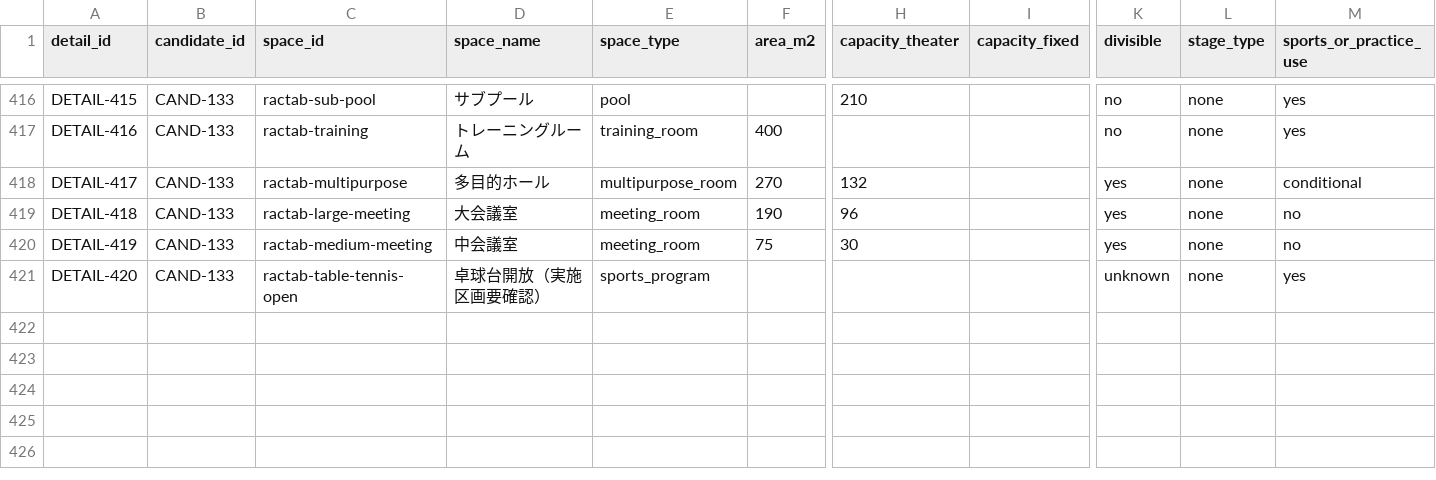
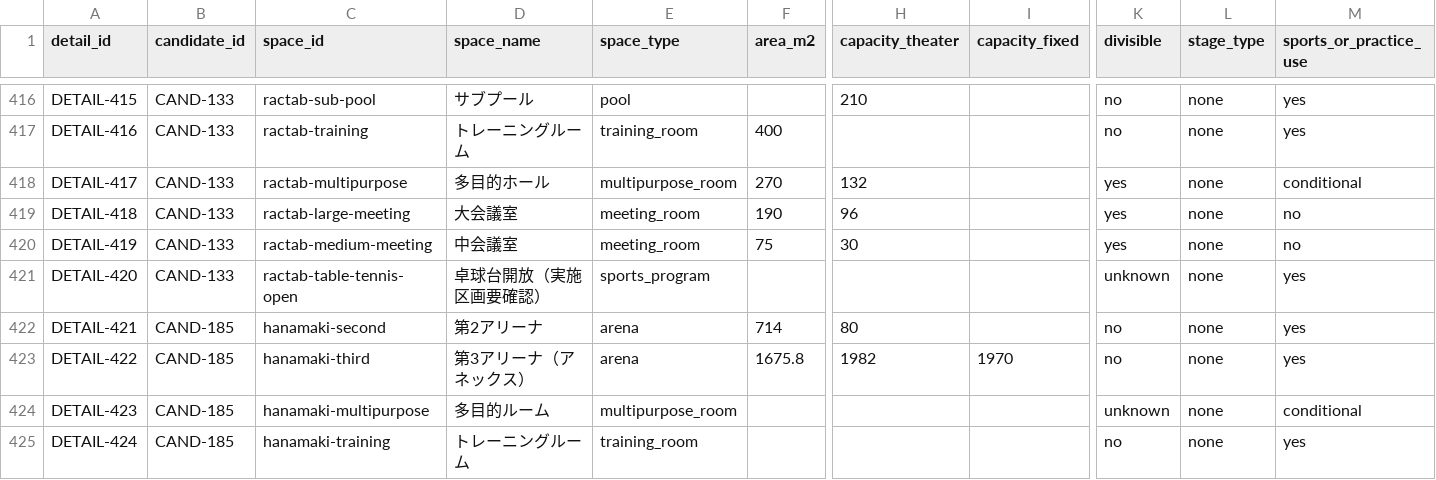
Before and after one commit to aratama-ship-it/venue-monosashi, a CSV file: data/venue-details.csv, drawn as a sheet; only a part is shown, gaps mark what is left out; rows hold the shown columns only; the diff names each change by its address in the sheet, - before the commit and + after, or states it on an @@ line.

Commit message:
data: map hanamaki arena spaces

```diff
--- a/data/venue-details.csv
+++ b/data/venue-details.csv
+row 422: DETAIL-421 | CAND-185 | hanamaki-second | 第2アリーナ | arena | 714 | 80 |  | no | none | yes
+row 423: DETAIL-422 | CAND-185 | hanamaki-third | 第3アリーナ（アネックス） | arena | 1675.8 | 1982 | 1970 | no | none | yes
+row 424: DETAIL-423 | CAND-185 | hanamaki-multipurpose | 多目的ルーム | multipurpose_room |  |  |  | unknown | none | conditional
+row 425: DETAIL-424 | CAND-185 | hanamaki-training | トレーニングルーム | training_room |  |  |  | no | none | yes
```
Also changed, not shown: data/candidate-venues.csv, 2 other files.
